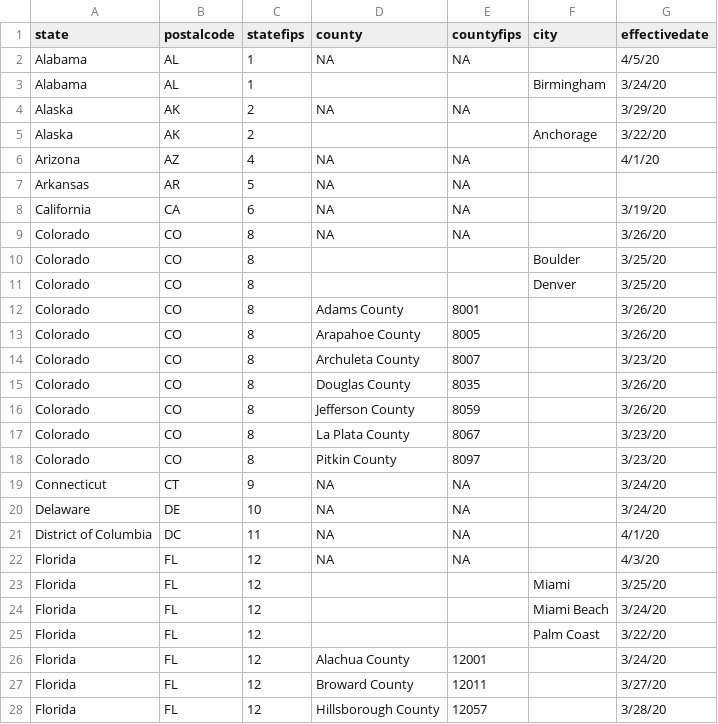
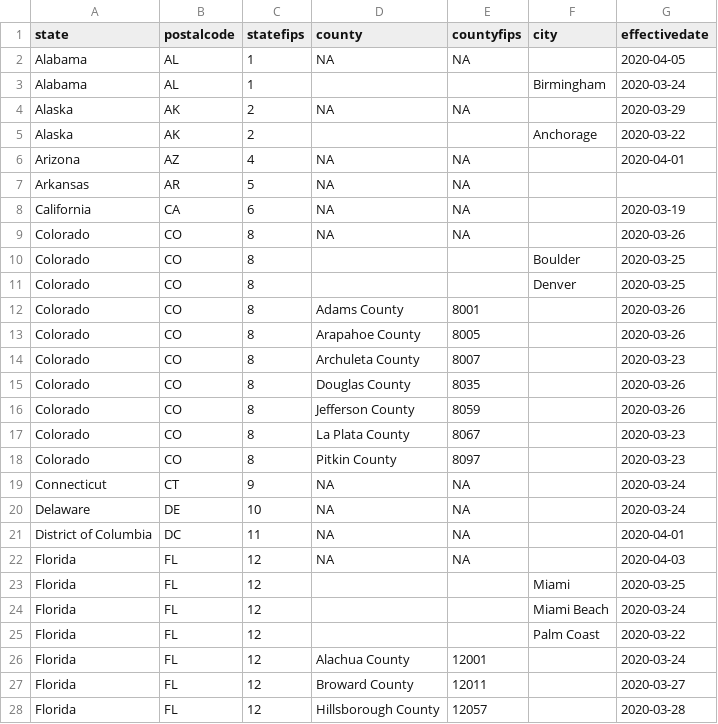
Before and after one commit to jrstromme/covid-stay-at-home-orders, a CSV file: stay_at_home.csv, drawn as a sheet; only a part is shown; the diff covers the shown part only.

Commit message:
fixed date formating to be yyyy instead

```diff
--- a/stay_at_home.csv
+++ b/stay_at_home.csv
@@ -1,28 +1,28 @@
 state,postalcode,statefips,county,countyfips,city,effectivedate
-Alabama,AL,1,NA,NA,,4/5/20
-Alabama,AL,1,,,Birmingham,3/24/20
-Alaska,AK,2,NA,NA,,3/29/20
-Alaska,AK,2,,,Anchorage,3/22/20
-Arizona,AZ,4,NA,NA,,4/1/20
+Alabama,AL,1,NA,NA,,2020-04-05
+Alabama,AL,1,,,Birmingham,2020-03-24
+Alaska,AK,2,NA,NA,,2020-03-29
+Alaska,AK,2,,,Anchorage,2020-03-22
+Arizona,AZ,4,NA,NA,,2020-04-01
 Arkansas,AR,5,NA,NA,,
-California,CA,6,NA,NA,,3/19/20
-Colorado,CO,8,NA,NA,,3/26/20
-Colorado,CO,8,,,Boulder,3/25/20
-Colorado,CO,8,,,Denver,3/25/20
-Colorado,CO,8,Adams County,8001,,3/26/20
-Colorado,CO,8,Arapahoe County,8005,,3/26/20
-Colorado,CO,8,Archuleta County,8007,,3/23/20
-Colorado,CO,8,Douglas County,8035,,3/26/20
-Colorado,CO,8,Jefferson County,8059,,3/26/20
-Colorado,CO,8,La Plata County,8067,,3/23/20
-Colorado,CO,8,Pitkin County,8097,,3/23/20
-Connecticut,CT,9,NA,NA,,3/24/20
-Delaware,DE,10,NA,NA,,3/24/20
-District of Columbia,DC,11,NA,NA,,4/1/20
-Florida,FL,12,NA,NA,,4/3/20
-Florida,FL,12,,,Miami,3/25/20
-Florida,FL,12,,,Miami Beach,3/24/20
-Florida,FL,12,,,Palm Coast,3/22/20
-Florida,FL,12,Alachua County,12001,,3/24/20
-Florida,FL,12,Broward County,12011,,3/27/20
-Florida,FL,12,Hillsborough County,12057,,3/28/20
+California,CA,6,NA,NA,,2020-03-19
+Colorado,CO,8,NA,NA,,2020-03-26
+Colorado,CO,8,,,Boulder,2020-03-25
+Colorado,CO,8,,,Denver,2020-03-25
+Colorado,CO,8,Adams County,8001,,2020-03-26
+Colorado,CO,8,Arapahoe County,8005,,2020-03-26
+Colorado,CO,8,Archuleta County,8007,,2020-03-23
+Colorado,CO,8,Douglas County,8035,,2020-03-26
+Colorado,CO,8,Jefferson County,8059,,2020-03-26
+Colorado,CO,8,La Plata County,8067,,2020-03-23
+Colorado,CO,8,Pitkin County,8097,,2020-03-23
+Connecticut,CT,9,NA,NA,,2020-03-24
+Delaware,DE,10,NA,NA,,2020-03-24
+District of Columbia,DC,11,NA,NA,,2020-04-01
+Florida,FL,12,NA,NA,,2020-04-03
+Florida,FL,12,,,Miami,2020-03-25
+Florida,FL,12,,,Miami Beach,2020-03-24
+Florida,FL,12,,,Palm Coast,2020-03-22
+Florida,FL,12,Alachua County,12001,,2020-03-24
+Florida,FL,12,Broward County,12011,,2020-03-27
+Florida,FL,12,Hillsborough County,12057,,2020-03-28
```
Also changed, not shown: 168 edited cells elsewhere in this file.
